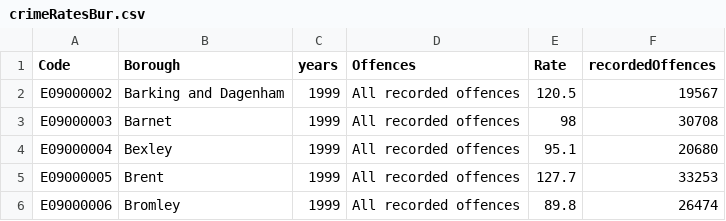
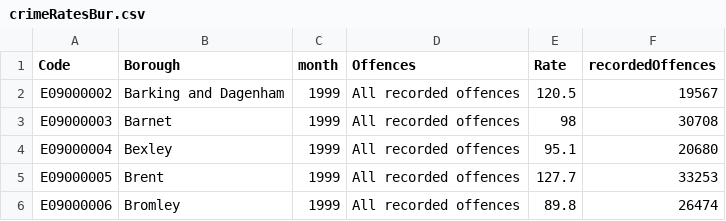
Before and after one commit to adbt202/Dataset, a CSV file: crimeRatesBur.csv, drawn as a sheet; only a part is shown.

Commit message:
Update crimeRatesBur.csv

```diff
--- a/crimeRatesBur.csv
+++ b/crimeRatesBur.csv
@@ -1,2 +1,2 @@
-Code,Borough,years,Offences,Rate,recordedOffences
+Code,Borough,month,Offences,Rate,recordedOffences
 E09000002,Barking and Dagenham,1999,All recorded offences,120.5,19567
```
